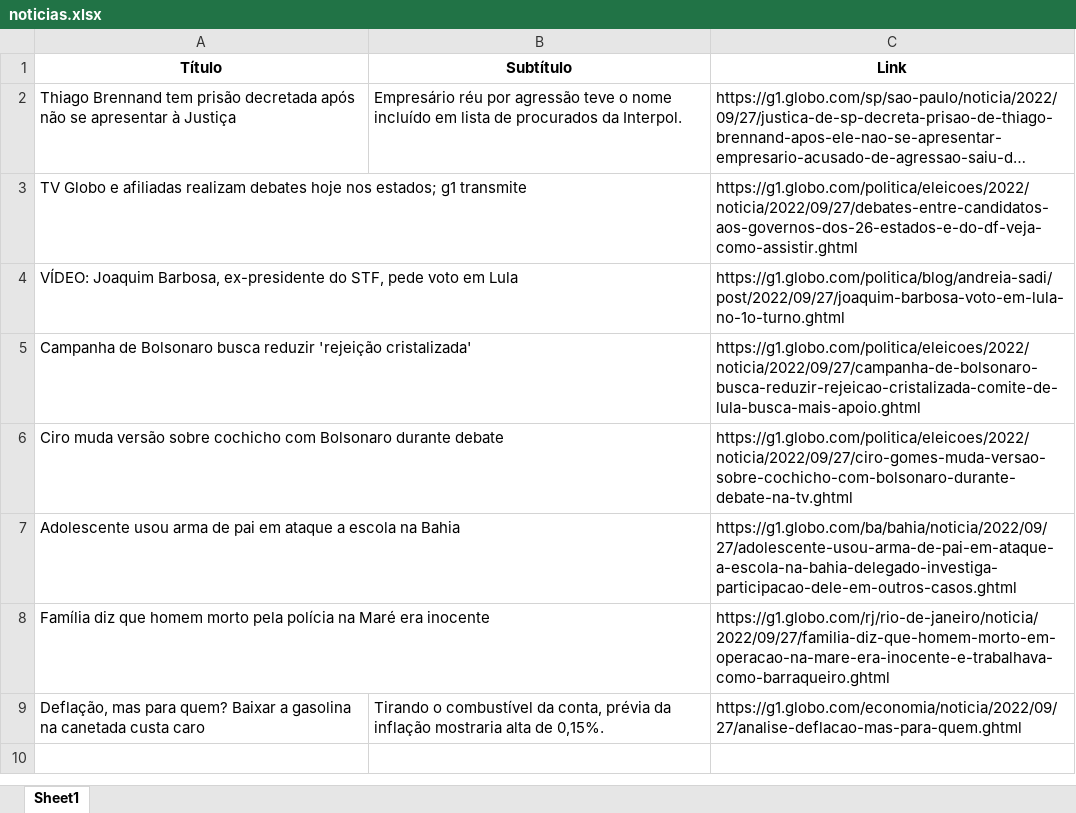
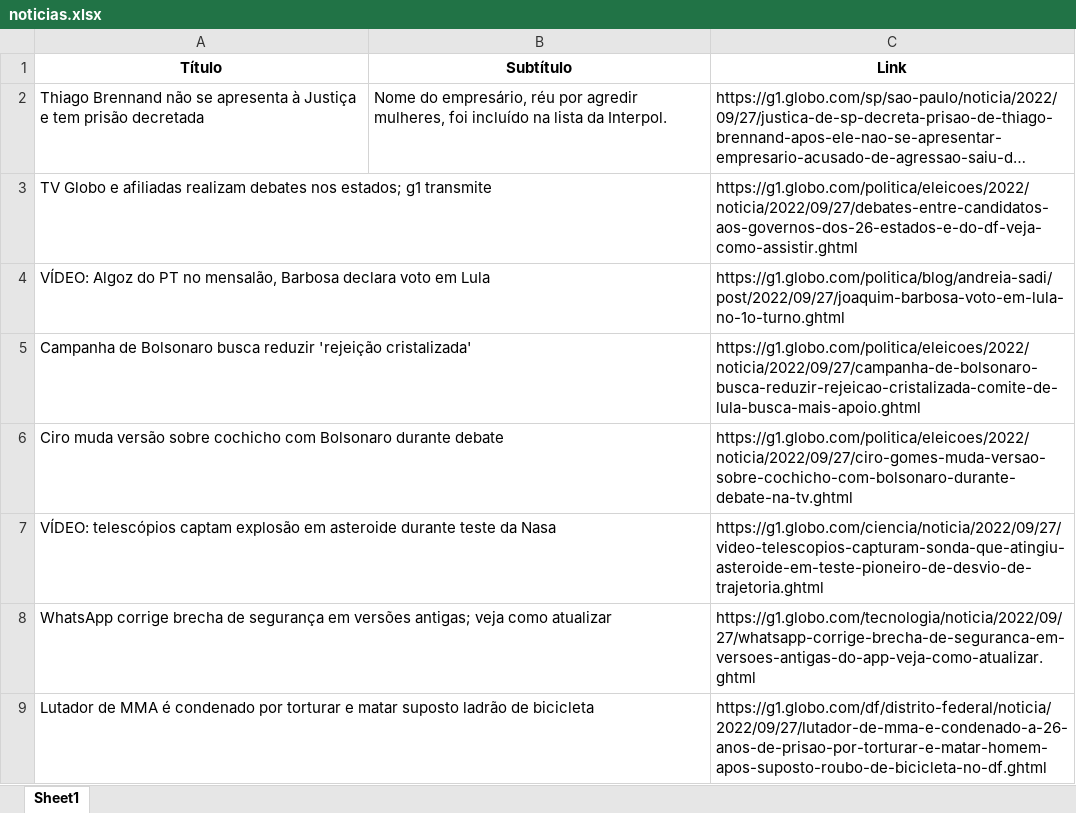
Before and after one commit to guiworldtv2/testeando-publico, an Excel workbook: noticias.xlsx, sheet Sheet1, drawn as a sheet; long unchanged cells end in …; values as stored, in another font and other column widths than the file's, no borders; removed rows and columns are numbered as before the commit, all else as after; the diff names each change by its address in the sheet, - before the commit and + after, or states it on an @@ line.

```diff
--- a/noticias.xlsx (sheet Sheet1)
+++ b/noticias.xlsx (sheet Sheet1)
-A2 (Título): Thiago Brennand tem prisão decretada após não se apresentar à Justiça
+A2 (Título): Thiago Brennand não se apresenta à Justiça e tem prisão decretada
-B2 (Subtítulo): Empresário réu por agressão teve o nome incluído em lista de procurados da Interpol.
+B2 (Subtítulo): Nome do empresário, réu por agredir mulheres, foi incluído na lista da Interpol.
-A3 (Título): …realizam debates hoje nos estados;…
+A3 (Título): …realizam debates nos estados;…
-A4 (Título): VÍDEO: Joaquim Barbosa, ex-presidente do STF, pede voto em…
+A4 (Título): VÍDEO: Algoz do PT no mensalão, Barbosa declara voto em…
-row 7: Adolescente usou arma de pai em ataque a escola na Bahia |  | https://g1.globo.com/ba/bahia/noticia/2022/09/27/adolescente-usou-arma-de-pai-em-ataque-a-escola-na-bahia-delegado-investiga-participacao-dele-em-outros-casos.ghtml
-row 8: Família diz que homem morto pela polícia na Maré era inocente |  | https://g1.globo.com/rj/rio-de-janeiro/noticia/2022/09/27/familia-diz-que-homem-morto-em-operacao-na-mare-era-inocente-e-trabalhava-como-barraqueiro.ghtml
-row 9: Deflação, mas para quem? Baixar a gasolina na canetada custa caro | Tirando o combustível da conta, prévia da inflação mostraria alta de 0,15%. | https://g1.globo.com/economia/noticia/2022/09/27/analise-deflacao-mas-para-quem.ghtml
+row 7: VÍDEO: telescópios captam explosão em asteroide durante teste da Nasa |  | https://g1.globo.com/ciencia/noticia/2022/09/27/video-telescopios-capturam-sonda-que-atingiu-asteroide-em-teste-pioneiro-de-desvio-de-trajetoria.ghtml
+row 8: WhatsApp corrige brecha de segurança em versões antigas; veja como atualizar |  | https://g1.globo.com/tecnologia/noticia/2022/09/27/whatsapp-corrige-brecha-de-seguranca-em-versoes-antigas-do-app-veja-como-atualizar.ghtml
+row 9: Lutador de MMA é condenado por torturar e matar suposto ladrão de bicicleta |  | https://g1.globo.com/df/distrito-federal/noticia/2022/09/27/lutador-de-mma-e-condenado-a-26-anos-de-prisao-por-torturar-e-matar-homem-apos-suposto-roubo-de-bicicleta-no-df.ghtml
```
